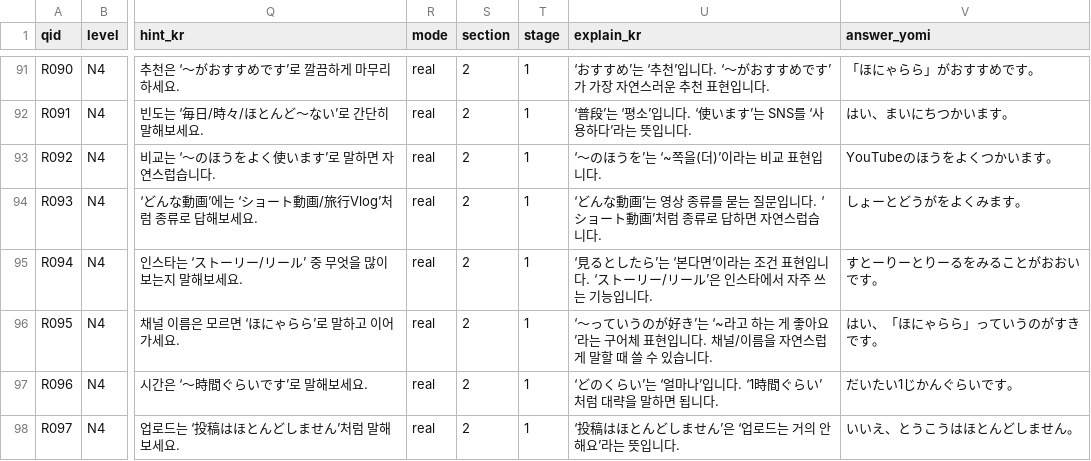
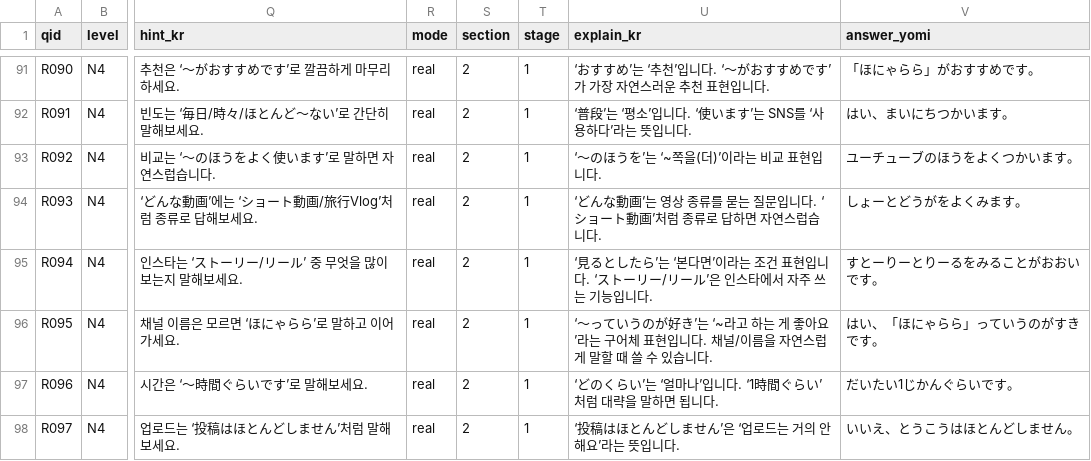
Before and after one commit to hotena0727/hotenai, a CSV file: public/csv/talk_situations.with-yomi.csv, drawn as a sheet; only a part is shown, gaps mark what is left out; the diff names each change by its address in the sheet, - before the commit and + after, or states it on an @@ line.

Commit message:
Improve talk surface normalization for kanji STT variants

```diff
--- a/public/csv/talk_situations.with-yomi.csv
+++ b/public/csv/talk_situations.with-yomi.csv
-V93 (answer_yomi): YouTubeのほうをよくつかいます。
+V93 (answer_yomi): ユーチューブのほうをよくつかいます。
```
Also changed, not shown: 1 other file.
